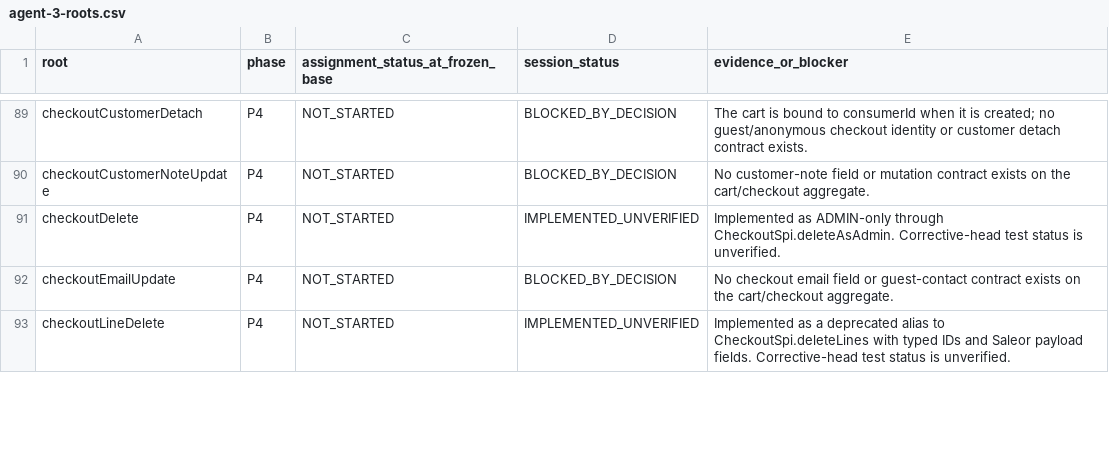
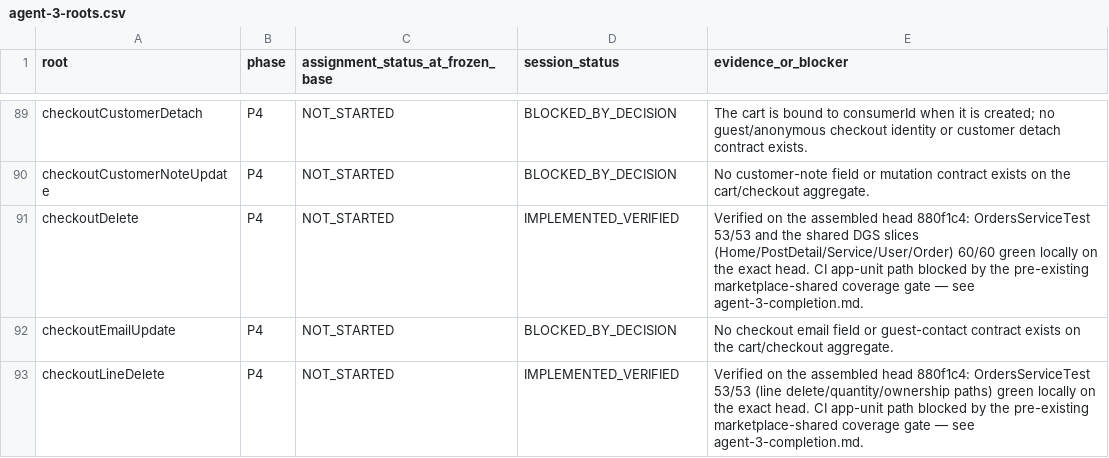
Before and after one commit to waelhe/app-java-v3, a CSV file: docs/agent-handoffs/agent-3-roots.csv, drawn as a sheet; only a part is shown, gaps mark what is left out; the diff covers the shown part only.

Commit message:
docs(agent-3): verified roots and exact-head evidence after the slice repair
Eight implemented roots now carry measured verification on the assembled head
880f1c4: marketplace-orders 122/122, the seven shared/agent-3 DGS slices 60/60,
Integration Test workflow green on the merge code b34889c (real PostgreSQL/Redis
boot + Flyway + composed smoke), governance gate green, compatibility gates green.
The pre-existing integration-assembly defects are catalogued with proof on the
integration head d10a9012 itself.

```diff
--- a/docs/agent-handoffs/agent-3-roots.csv
+++ b/docs/agent-handoffs/agent-3-roots.csv
@@ -90,4 +90,4 @@
 "checkoutCustomerNoteUpdate","P4","NOT_STARTED","BLOCKED_BY_DECISION","No customer-note field or mutation contract exists on the cart/checkout aggregate."
-"checkoutDelete","P4","NOT_STARTED","IMPLEMENTED_UNVERIFIED","Implemented as ADMIN-only through CheckoutSpi.deleteAsAdmin. Corrective-head test status is unverified."
+"checkoutDelete","P4","NOT_STARTED","IMPLEMENTED_VERIFIED","Verified on the assembled head 880f1c4: OrdersServiceTest 53/53 and the shared DGS slices (Home/PostDetail/Service/User/Order) 60/60 green locally on the exact head. CI app-unit path blocked by the pre-existing marketplace-shared coverage gate — see agent-3-completion.md."
 "checkoutEmailUpdate","P4","NOT_STARTED","BLOCKED_BY_DECISION","No checkout email field or guest-contact contract exists on the cart/checkout aggregate."
-"checkoutLineDelete","P4","NOT_STARTED","IMPLEMENTED_UNVERIFIED","Implemented as a deprecated alias to CheckoutSpi.deleteLines with typed IDs and Saleor payload fields. Corrective-head test status is unverified."
+"checkoutLineDelete","P4","NOT_STARTED","IMPLEMENTED_VERIFIED","Verified on the assembled head 880f1c4: OrdersServiceTest 53/53 (line delete/quantity/ownership paths) green locally on the exact head. CI app-unit path blocked by the pre-existing marketplace-shared coverage gate — see agent-3-completion.md."
```
Also changed, not shown: 12 edited cells elsewhere in this file, 1 other file.
